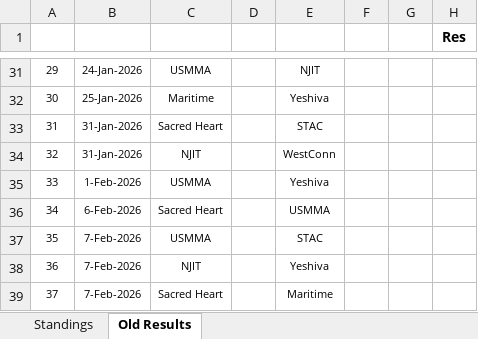
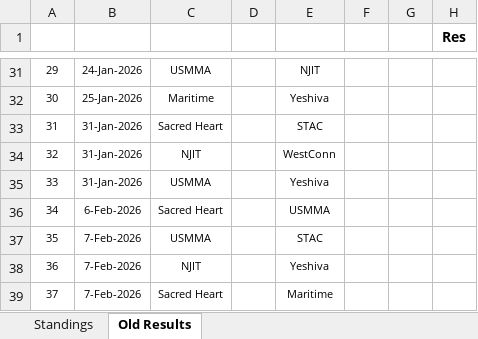
Before and after one commit to michael-m-casserly/methockey, an Excel workbook: DataFiles/MCHC 2025-26 Standings Worksheet.xlsm, sheet Old Results, drawn as a sheet; only a part is shown, gaps mark what is left out; values as stored, in another font and other column widths than the file's, no borders; the diff names each change by its address in the sheet, - before the commit and + after, or states it on an @@ line.

```diff
--- a/DataFiles/MCHC 2025-26 Standings Worksheet.xlsm (sheet Old Results)
+++ b/DataFiles/MCHC 2025-26 Standings Worksheet.xlsm (sheet Old Results)
-B35: 1-Feb-2026
+B35: 31-Jan-2026
```
Also changed, not shown: sheet Standings, 3 other files.
